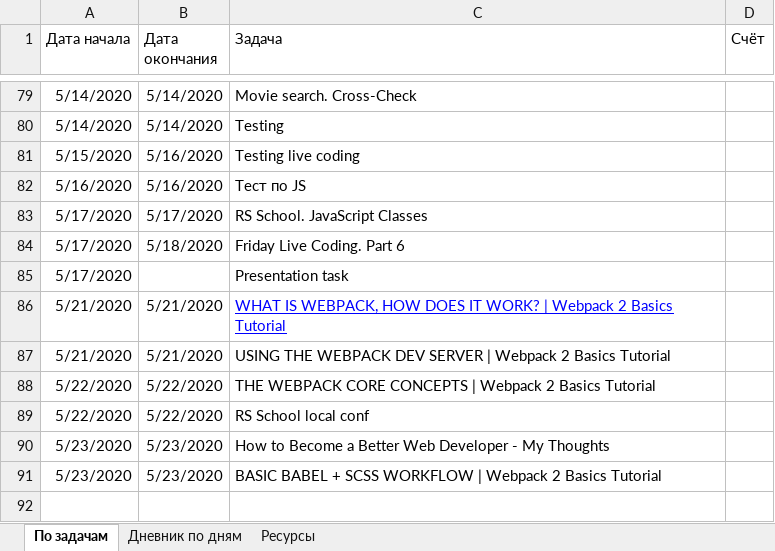
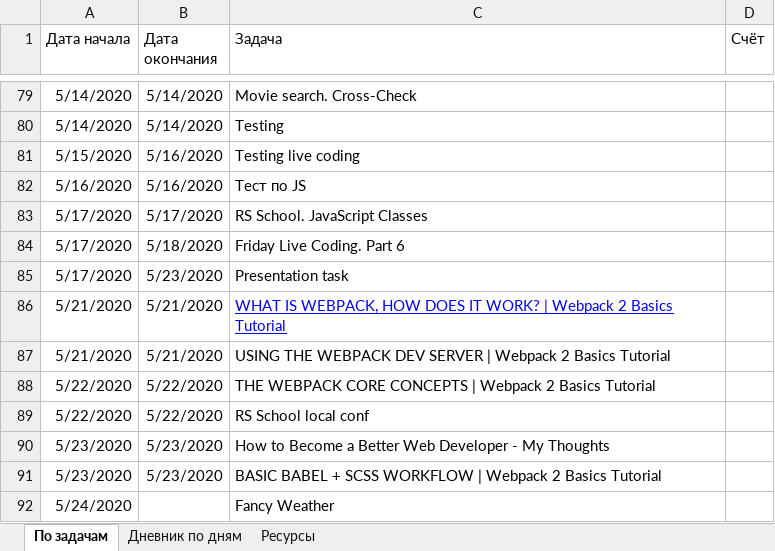
Before and after one commit to AndreiMedvedevSaratov/My_Learning_Diary, an Excel workbook: My_Diary.xlsx, sheet По задачам, drawn as a sheet; only a part is shown, gaps mark what is left out; values as stored, in another font and other column widths than the file's, no borders; the diff names each change by its address in the sheet, - before the commit and + after, or states it on an @@ line.

```diff
--- a/My_Diary.xlsx (sheet По задачам)
+++ b/My_Diary.xlsx (sheet По задачам)
-B85 (Дата окончания): (empty)
+B85 (Дата окончания): 5/23/2020
+row 92: 5/24/2020 |  | Fancy Weather
```
Also changed, not shown: sheet Дневник по дням, sheet Ресурсы.
